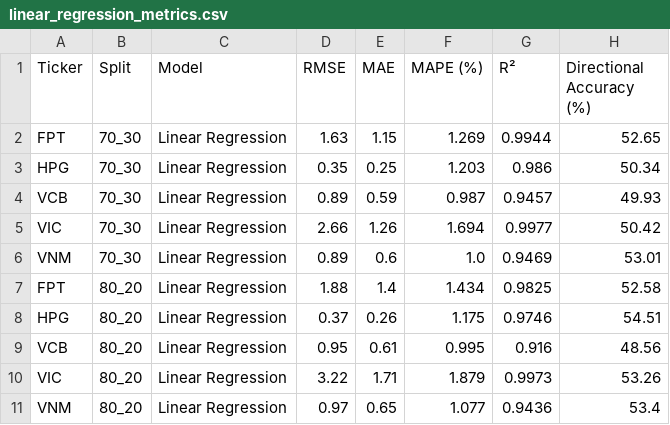
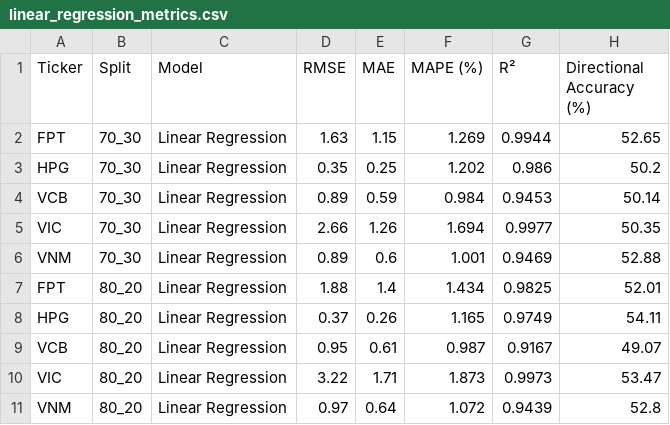
Before and after one commit to PhongNguyenTrung/stock-time-series, a CSV file: docs/data/linear_regression_metrics.csv, drawn as a sheet.

```diff
--- a/docs/data/linear_regression_metrics.csv
+++ b/docs/data/linear_regression_metrics.csv
@@ -2,10 +2,10 @@ Ticker,Split,Model,RMSE,MAE,MAPE (%),R²,Directional Accuracy (%)
 FPT,70_30,Linear Regression,1.63,1.15,1.269,0.9944,52.65
-HPG,70_30,Linear Regression,0.35,0.25,1.203,0.986,50.34
-VCB,70_30,Linear Regression,0.89,0.59,0.987,0.9457,49.93
-VIC,70_30,Linear Regression,2.66,1.26,1.694,0.9977,50.42
-VNM,70_30,Linear Regression,0.89,0.6,1.0,0.9469,53.01
-FPT,80_20,Linear Regression,1.88,1.4,1.434,0.9825,52.58
-HPG,80_20,Linear Regression,0.37,0.26,1.175,0.9746,54.51
-VCB,80_20,Linear Regression,0.95,0.61,0.995,0.916,48.56
-VIC,80_20,Linear Regression,3.22,1.71,1.879,0.9973,53.26
-VNM,80_20,Linear Regression,0.97,0.65,1.077,0.9436,53.4
+HPG,70_30,Linear Regression,0.35,0.25,1.202,0.986,50.2
+VCB,70_30,Linear Regression,0.89,0.59,0.984,0.9453,50.14
+VIC,70_30,Linear Regression,2.66,1.26,1.694,0.9977,50.35
+VNM,70_30,Linear Regression,0.89,0.6,1.001,0.9469,52.88
+FPT,80_20,Linear Regression,1.88,1.4,1.434,0.9825,52.01
+HPG,80_20,Linear Regression,0.37,0.26,1.165,0.9749,54.11
+VCB,80_20,Linear Regression,0.95,0.61,0.987,0.9167,49.07
+VIC,80_20,Linear Regression,3.22,1.71,1.873,0.9973,53.47
+VNM,80_20,Linear Regression,0.97,0.64,1.072,0.9439,52.8
```
Also changed, not shown: docs/data/linear_regression_predictions.csv, docs/data/svr_predictions.csv, 40 other files.
